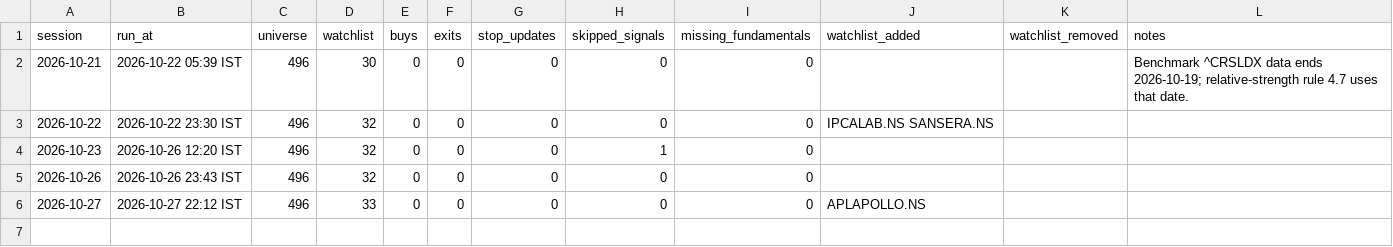
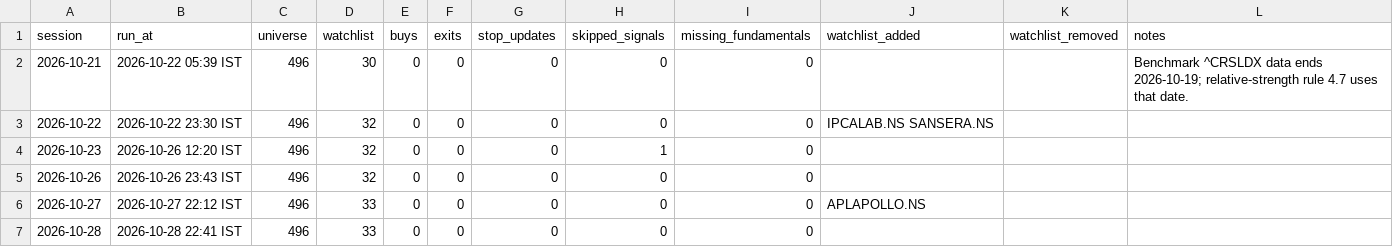
Before and after one commit to bhardwajharsh207/quality-momentum, a CSV file: data/india/runs.csv, drawn as a sheet.

```diff
--- a/data/india/runs.csv
+++ b/data/india/runs.csv
@@ -6 +6,2 @@ session,run_at,universe,watchlist,buys,exits,stop_updates,skipped_signals,missin
 2026-10-27,2026-10-27 22:12 IST,496,33,0,0,0,0,0,APLAPOLLO.NS,,
+2026-10-28,2026-10-28 22:41 IST,496,33,0,0,0,0,0,,,
```
Also changed, not shown: data/india/watchlist.csv, data/india/watchlist_full.csv, 4 other files.
